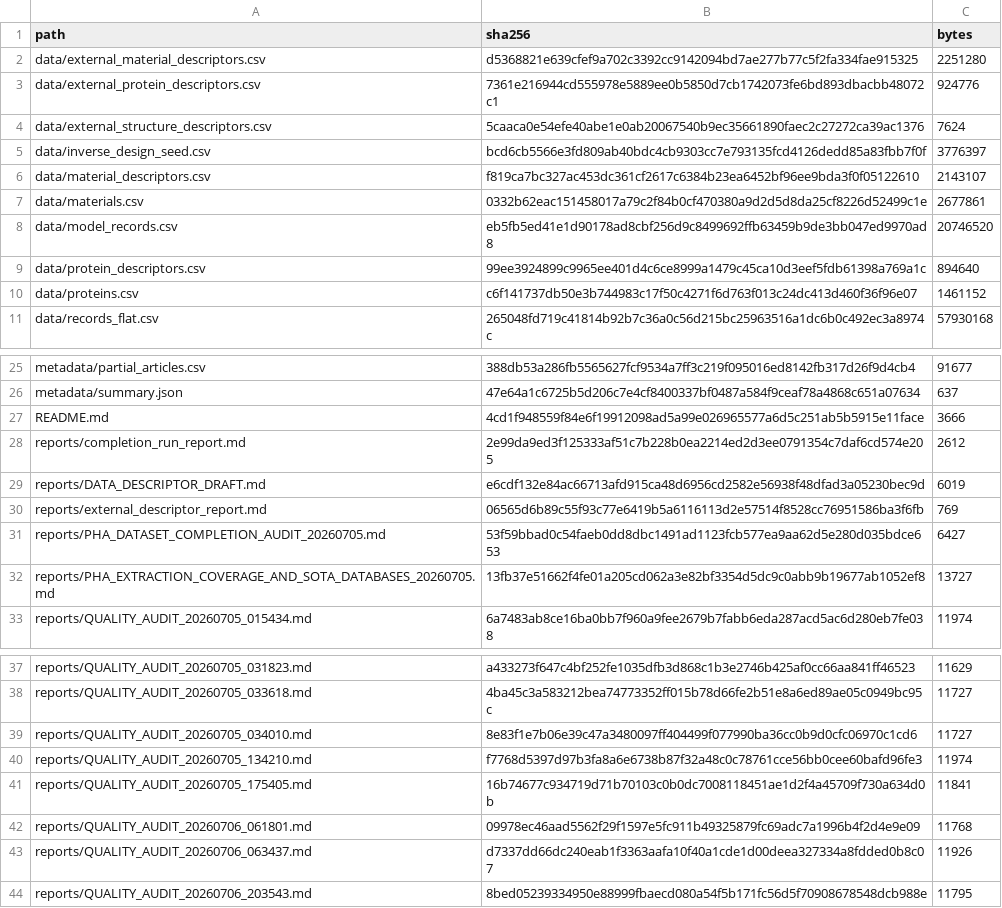
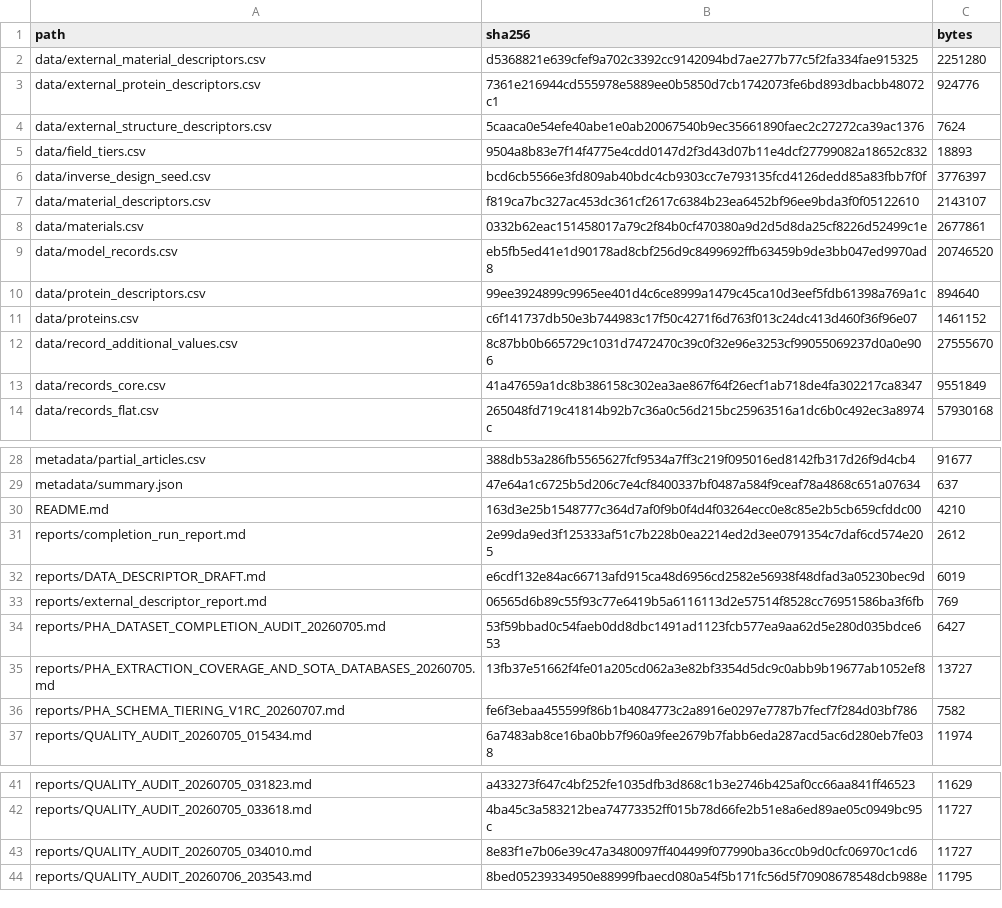
Before and after one commit to sunyrain/PHA, a CSV file: data/curated/pha_scientific_dataset_20260705/metadata/checksums_sha256.csv, drawn as a sheet; only a part is shown, gaps mark what is left out; removed rows and columns are numbered as before the commit, all else as after; the diff names each change by its address in the sheet, - before the commit and + after, or states it on an @@ line.

```diff
--- a/data/curated/pha_scientific_dataset_20260705/metadata/checksums_sha256.csv
+++ b/data/curated/pha_scientific_dataset_20260705/metadata/checksums_sha256.csv
+row 5: data/field_tiers.csv | 9504a8b83e7f14f4775e4cdd0147d2f3d43d07b11e4dcf27799082a18652c832 | 18893
+row 12: data/record_additional_values.csv | 8c87bb0b665729c1031d7472470c39c0f32e96e3253cf99055069237d0a0e906 | 27555670
+row 13: data/records_core.csv | 41a47659a1dc8b386158c302ea3ae867f64f26ecf1ab718de4fa302217ca8347 | 9551849
-B30 (sha256): 4cd1f948559f84e6f19912098ad5a99e026965577a6d5c251ab5b5915e11face
+B30 (sha256): 163d3e25b1548777c364d7af0f9b0f4d4f03264ecc0e8c85e2b5cb659cfddc00
-C30 (bytes): 3666
+C30 (bytes): 4210
+row 36: reports/PHA_SCHEMA_TIERING_V1RC_20260707.md | fe6f3ebaa455599f86b1b4084773c2a8916e0297e7787b7fecf7f284d03bf786 | 7582
-row 40: reports/QUALITY_AUDIT_20260705_134210.md | f7768d5397d97b3fa8a6e6738b87f32a48c0c78761cce56bb0cee60bafd96fe3 | 11974
-row 41: reports/QUALITY_AUDIT_20260705_175405.md | 16b74677c934719d71b70103c0b0dc7008118451ae1d2f4a45709f730a634d0b | 11841
-row 42: reports/QUALITY_AUDIT_20260706_061801.md | 09978ec46aad5562f29f1597e5fc911b49325879fc69adc7a1996b4f2d4e9e09 | 11768
-row 43: reports/QUALITY_AUDIT_20260706_063437.md | d7337dd66dc240eab1f3363aafa10f40a1cde1d00deea327334a8fdded0b8c07 | 11926
```
Also changed, not shown: 6 other files.
